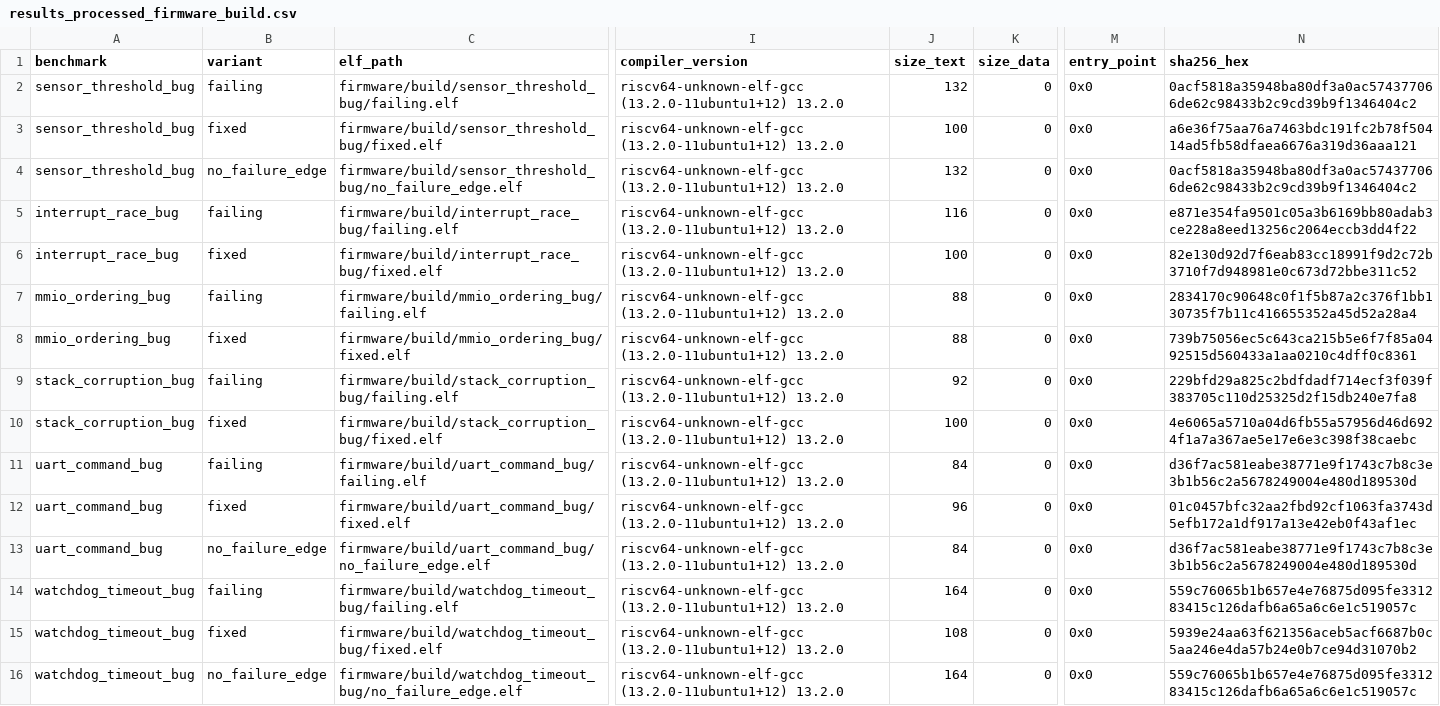
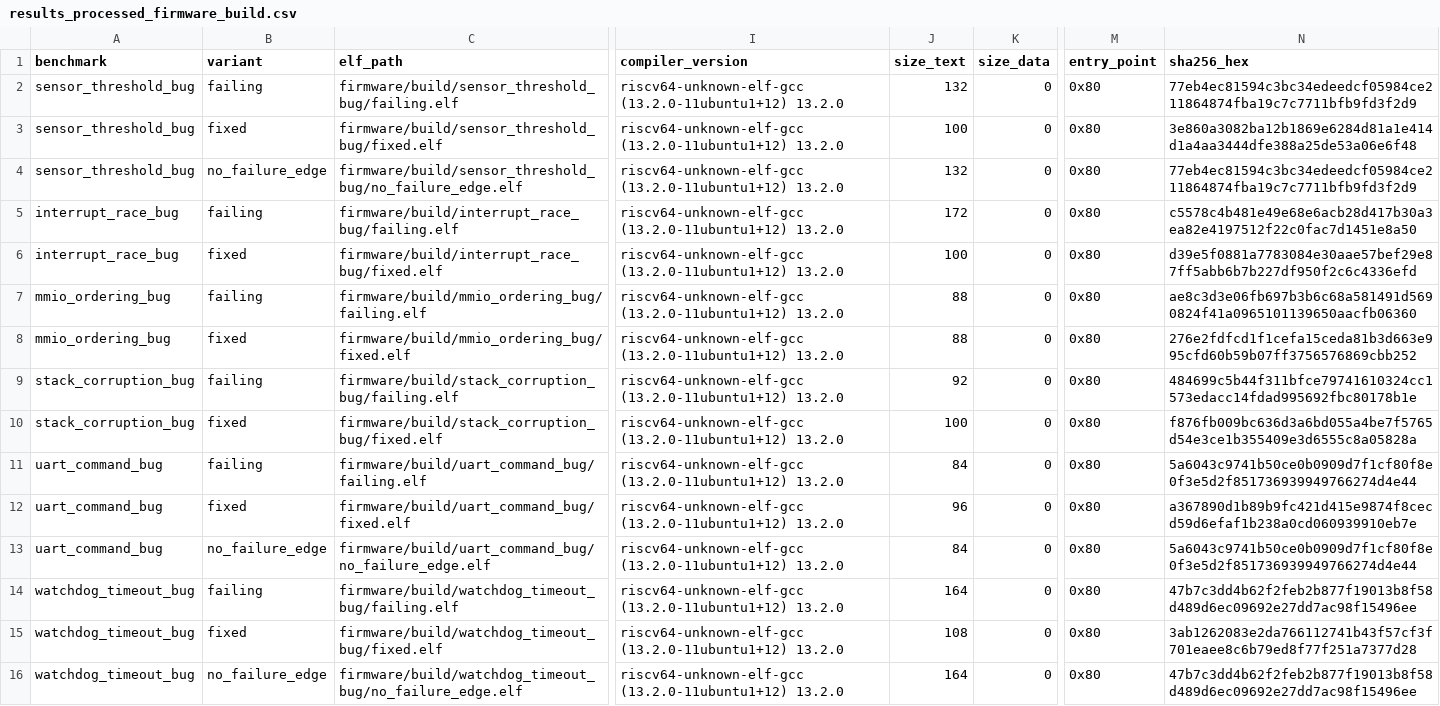
Before and after one commit to Tylerlee102/ASP-DAC, a CSV file: results/debug/pass7_before/results_processed_firmware_build.csv, drawn as a sheet; only a part is shown, gaps mark what is left out; the diff names each change by its address in the sheet, - before the commit and + after, or states it on an @@ line.

```diff
--- a/results/debug/pass7_before/results_processed_firmware_build.csv
+++ b/results/debug/pass7_before/results_processed_firmware_build.csv
-M2:M16 (entry_point): 0x0
+M2:M16 (entry_point): 0x80
-N2 (sha256_hex): 0acf5818a35948ba80df3a0ac574377066de62c98433b2c9cd39b9f1346404c2
+N2 (sha256_hex): 77eb4ec81594c3bc34edeedcf05984ce211864874fba19c7c7711bfb9fd3f2d9
-N3 (sha256_hex): a6e36f75aa76a7463bdc191fc2b78f50414ad5fb58dfaea6676a319d36aaa121
+N3 (sha256_hex): 3e860a3082ba12b1869e6284d81a1e414d1a4aa3444dfe388a25de53a06e6f48
-N4 (sha256_hex): 0acf5818a35948ba80df3a0ac574377066de62c98433b2c9cd39b9f1346404c2
+N4 (sha256_hex): 77eb4ec81594c3bc34edeedcf05984ce211864874fba19c7c7711bfb9fd3f2d9
-J5 (size_text): 116
+J5 (size_text): 172
-N5 (sha256_hex): e871e354fa9501c05a3b6169bb80adab3ce228a8eed13256c2064eccb3dd4f22
+N5 (sha256_hex): c5578c4b481e49e68e6acb28d417b30a3ea82e4197512f22c0fac7d1451e8a50
-N6 (sha256_hex): 82e130d92d7f6eab83cc18991f9d2c72b3710f7d948981e0c673d72bbe311c52
+N6 (sha256_hex): d39e5f0881a7783084e30aae57bef29e87ff5abb6b7b227df950f2c6c4336efd
-N7 (sha256_hex): 2834170c90648c0f1f5b87a2c376f1bb130735f7b11c416655352a45d52a28a4
+N7 (sha256_hex): ae8c3d3e06fb697b3b6c68a581491d5690824f41a0965101139650aacfb06360
-N8 (sha256_hex): 739b75056ec5c643ca215b5e6f7f85a0492515d560433a1aa0210c4dff0c8361
+N8 (sha256_hex): 276e2fdfcd1f1cefa15ceda81b3d663e995cfd60b59b07ff3756576869cbb252
-N9 (sha256_hex): 229bfd29a825c2bdfdadf714ecf3f039f383705c110d25325d2f15db240e7fa8
+N9 (sha256_hex): 484699c5b44f311bfce79741610324cc1573edacc14fdad995692fbc80178b1e
-N10 (sha256_hex): 4e6065a5710a04d6fb55a57956d46d6924f1a7a367ae5e17e6e3c398f38caebc
+N10 (sha256_hex): f876fb009bc636d3a6bd055a4be7f5765d54e3ce1b355409e3d6555c8a05828a
-N11 (sha256_hex): d36f7ac581eabe38771e9f1743c7b8c3e3b1b56c2a5678249004e480d189530d
+N11 (sha256_hex): 5a6043c9741b50ce0b0909d7f1cf80f8e0f3e5d2f851736939949766274d4e44
-N12 (sha256_hex): 01c0457bfc32aa2fbd92cf1063fa3743d5efb172a1df917a13e42eb0f43af1ec
+N12 (sha256_hex): a367890d1b89b9fc421d415e9874f8cecd59d6efaf1b238a0cd060939910eb7e
-N13 (sha256_hex): d36f7ac581eabe38771e9f1743c7b8c3e3b1b56c2a5678249004e480d189530d
+N13 (sha256_hex): 5a6043c9741b50ce0b0909d7f1cf80f8e0f3e5d2f851736939949766274d4e44
-N14 (sha256_hex): 559c76065b1b657e4e76875d095fe331283415c126dafb6a65a6c6e1c519057c
+N14 (sha256_hex): 47b7c3dd4b62f2feb2b877f19013b8f58d489d6ec09692e27dd7ac98f15496ee
-N15 (sha256_hex): 5939e24aa63f621356aceb5acf6687b0c5aa246e4da57b24e0b7ce94d31070b2
+N15 (sha256_hex): 3ab1262083e2da766112741b43f57cf3f701eaee8c6b79ed8f77f251a7377d28
-N16 (sha256_hex): 559c76065b1b657e4e76875d095fe331283415c126dafb6a65a6c6e1c519057c
+N16 (sha256_hex): 47b7c3dd4b62f2feb2b877f19013b8f58d489d6ec09692e27dd7ac98f15496ee
```
Also changed, not shown: results/debug/pass7_before/results_processed_full_rtl_replay.csv, 18 other files.
